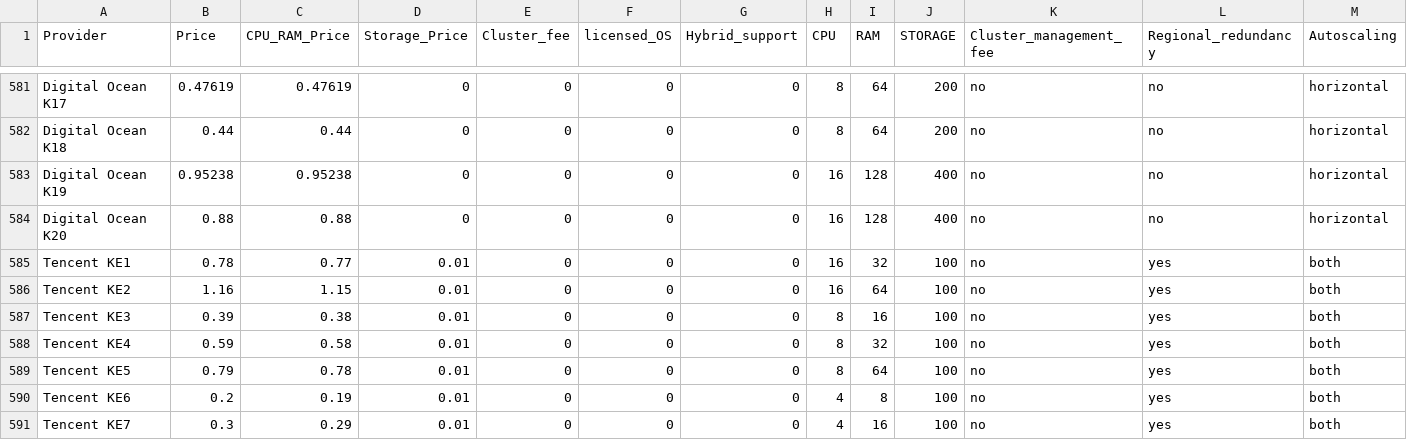
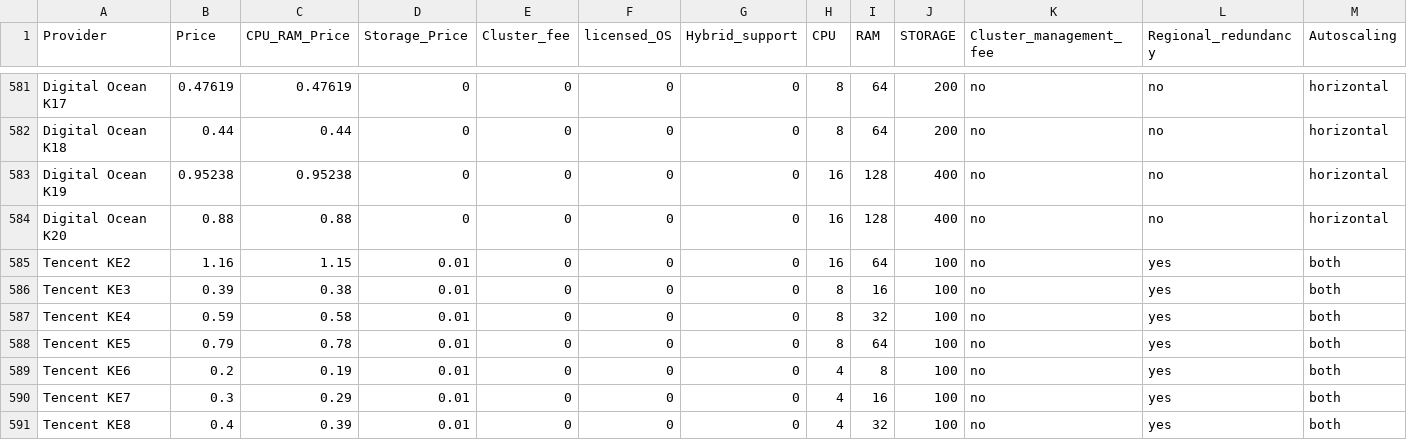
Before and after one commit to gfragi/py_regression, a CSV file: cn_pricing_per_provider.csv, drawn as a sheet; only a part is shown, gaps mark what is left out; the shorter side is filled out with more unchanged rows; rows hold the shown columns only; the diff names each change by its address in the sheet, - before the commit and + after, or states it on an @@ line.

```diff
--- a/cn_pricing_per_provider.csv
+++ b/cn_pricing_per_provider.csv
-row 585: Tencent KE1 | 0.78 | 0.77 | 0.01 | 0 | 0 | 0 | 16 | 32 | 100 | no | yes | both
```
Also changed, not shown: 1 other file.
